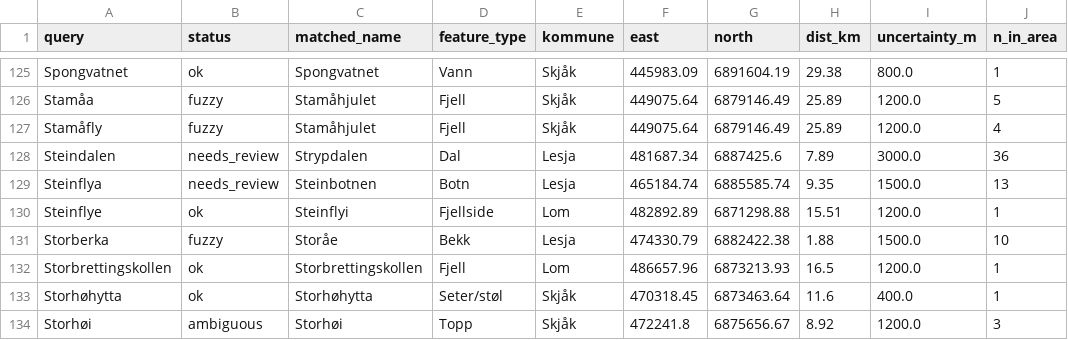
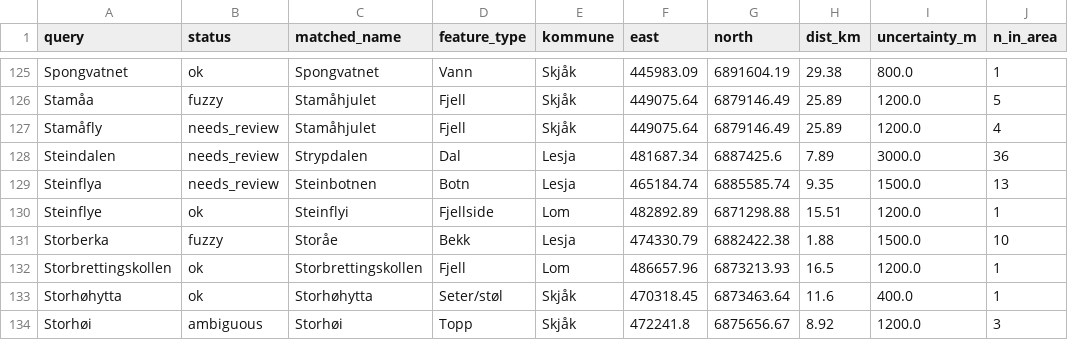
Before and after one commit to mathbruf/rein, a CSV file: data/gazetteer/gazetteer.csv, drawn as a sheet; only a part is shown, gaps mark what is left out; the diff covers the shown part only; the diff names each change by its address in the sheet, - before the commit and + after, or states it on an @@ line.

Commit message:
Validation bug audit: fix fuzzy geocoding over-match
- audit (scripts/_diagnose_validation.py): grid/NaN/date-weather/indexing/CRS
  all clean -> sub-chance result is not a measurement bug
- fix geocode/ssr.py: generic-suffix guard rejects fuzzy hits whose feature
  generic differs (Raudalen valley -> Raudbekken stream, etc.); rebuilt gazetteer
- impact: validation AUC 0.324 -> 0.414, top-20% lift 0.38x -> 0.64x
- residual deficit is genuine autumn-season mismatch, not a bug
- docs/validation_bug_audit.md; model weights unchanged

```diff
--- a/data/gazetteer/gazetteer.csv
+++ b/data/gazetteer/gazetteer.csv
-B127 (status): fuzzy
+B127 (status): needs_review
```
Also changed, not shown: 5 edited cells elsewhere in this file, 4 other files.
